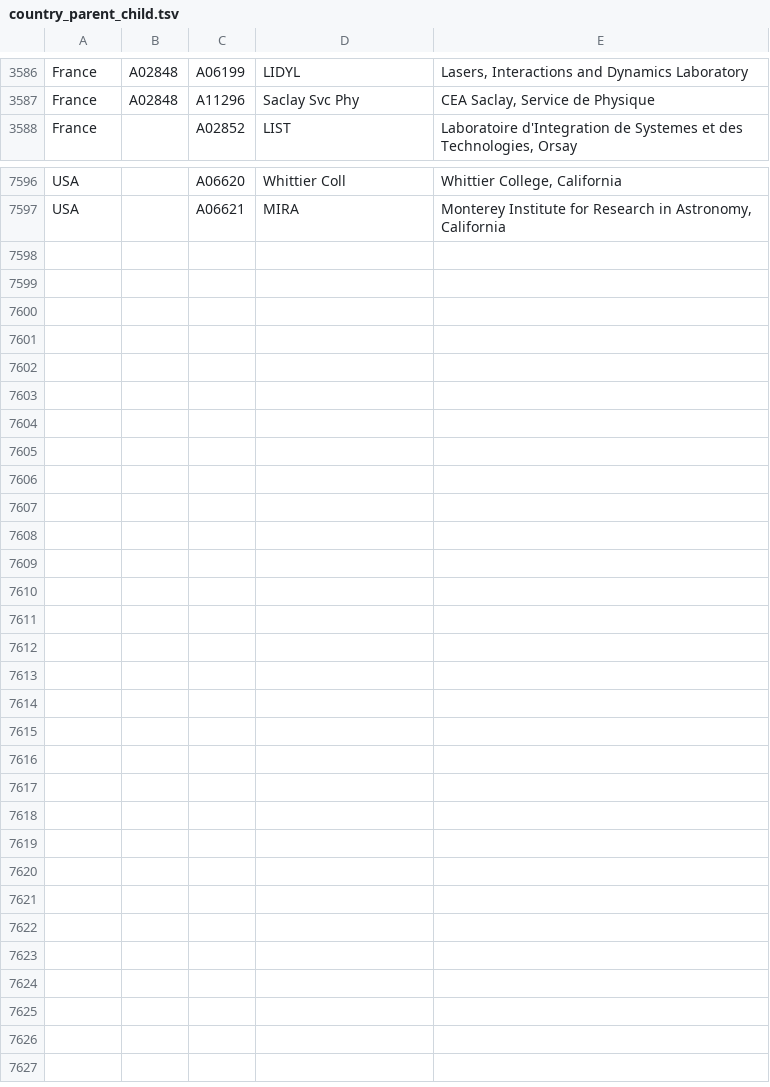
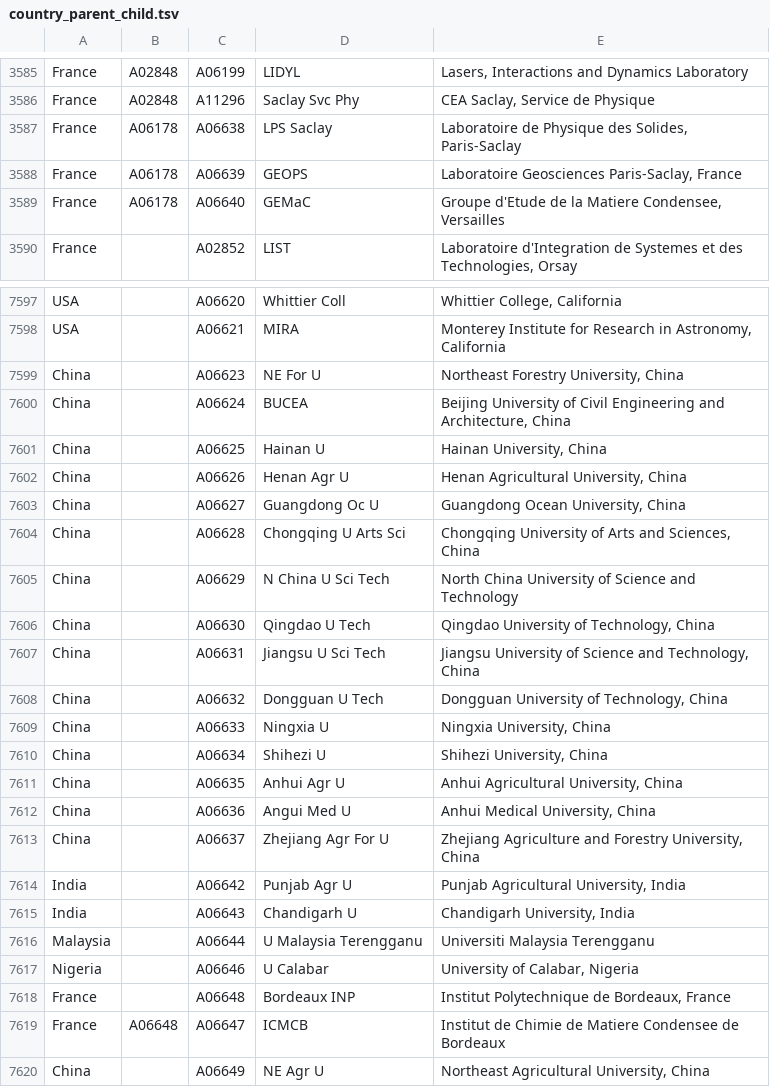
Before and after one commit to adsabs/CanonicalAffiliations, a TSV file: country_parent_child.tsv, drawn as a sheet; only a part is shown, gaps mark what is left out; the diff covers the shown part only; the diff names each change by its address in the sheet, - before the commit and + after, or states it on an @@ line.

Commit message:
cross-checked parent_child with country_p_c  	modified:   country_parent_child.tsv  	modified:   parent_child.tsv

```diff
--- a/country_parent_child.tsv
+++ b/country_parent_child.tsv
+row 3587: France | A06178 | A06638 | LPS Saclay | Laboratoire de Physique des Solides, Paris-Saclay
+row 3588: France | A06178 | A06639 | GEOPS | Laboratoire Geosciences Paris-Saclay, France
+row 3589: France | A06178 | A06640 | GEMaC | Groupe d'Etude de la Matiere Condensee, Versailles
+row 7599: China |  | A06623 | NE For U | Northeast Forestry University, China
+row 7600: China |  | A06624 | BUCEA | Beijing University of Civil Engineering and Architecture, China
+row 7601: China |  | A06625 | Hainan U | Hainan University, China
+row 7602: China |  | A06626 | Henan Agr U | Henan Agricultural University, China
+row 7603: China |  | A06627 | Guangdong Oc U | Guangdong Ocean University, China
+row 7604: China |  | A06628 | Chongqing U Arts Sci | Chongqing University of Arts and Sciences, China
+row 7605: China |  | A06629 | N China U Sci Tech | North China University of Science and Technology
+row 7606: China |  | A06630 | Qingdao U Tech | Qingdao University of Technology, China
+row 7607: China |  | A06631 | Jiangsu U Sci Tech | Jiangsu University of Science and Technology, China
+row 7608: China |  | A06632 | Dongguan U Tech | Dongguan University of Technology, China
+row 7609: China |  | A06633 | Ningxia U | Ningxia University, China
+row 7610: China |  | A06634 | Shihezi U | Shihezi University, China
+row 7611: China |  | A06635 | Anhui Agr U | Anhui Agricultural University, China
+row 7612: China |  | A06636 | Angui Med U | Anhui Medical University, China
+row 7613: China |  | A06637 | Zhejiang Agr For U | Zhejiang Agriculture and Forestry University, China
+row 7614: India |  | A06642 | Punjab Agr U | Punjab Agricultural University, India
+row 7615: India |  | A06643 | Chandigarh U | Chandigarh University, India
+row 7616: Malaysia |  | A06644 | U Malaysia Terengganu | Universiti Malaysia Terengganu
+row 7617: Nigeria |  | A06646 | U Calabar | University of Calabar, Nigeria
+row 7618: France |  | A06648 | Bordeaux INP | Institut Polytechnique de Bordeaux, France
+row 7619: France | A06648 | A06647 | ICMCB | Institut de Chimie de Matiere Condensee de Bordeaux
+row 7620: China |  | A06649 | NE Agr U | Northeast Agricultural University, China
```
Also changed, not shown: 3 added rows, 5 removed rows and 33 edited cells elsewhere in this file, parent_child.tsv.
